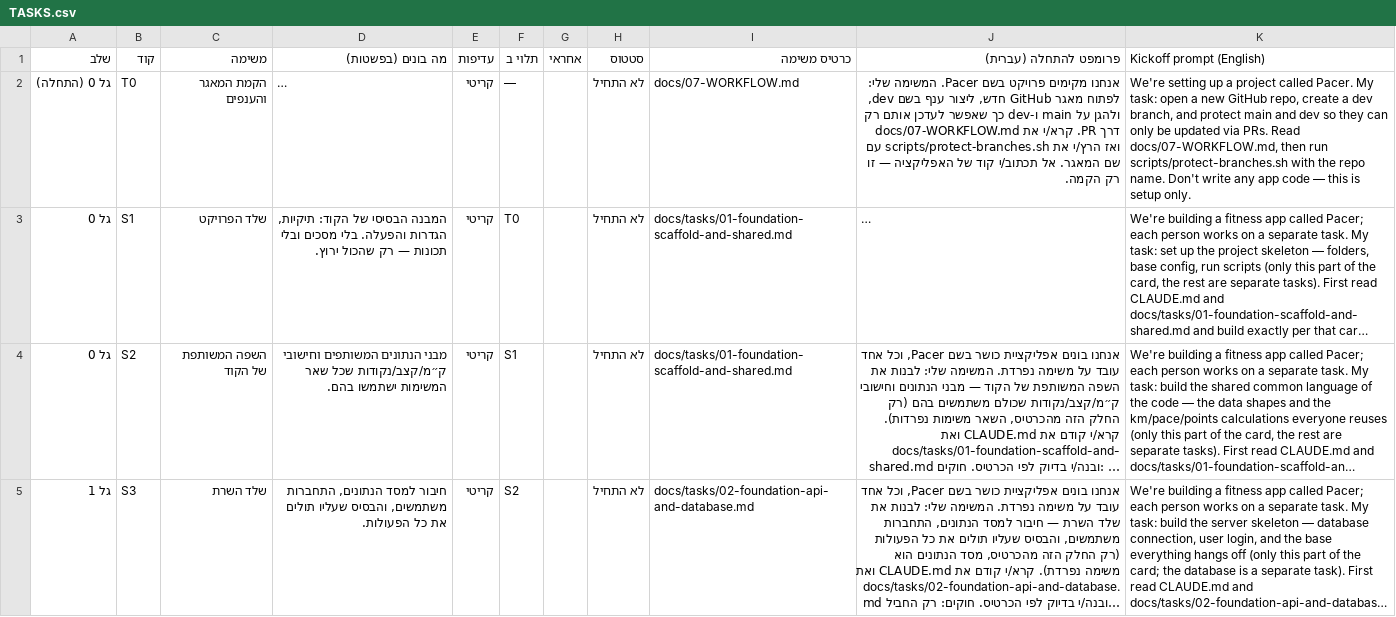
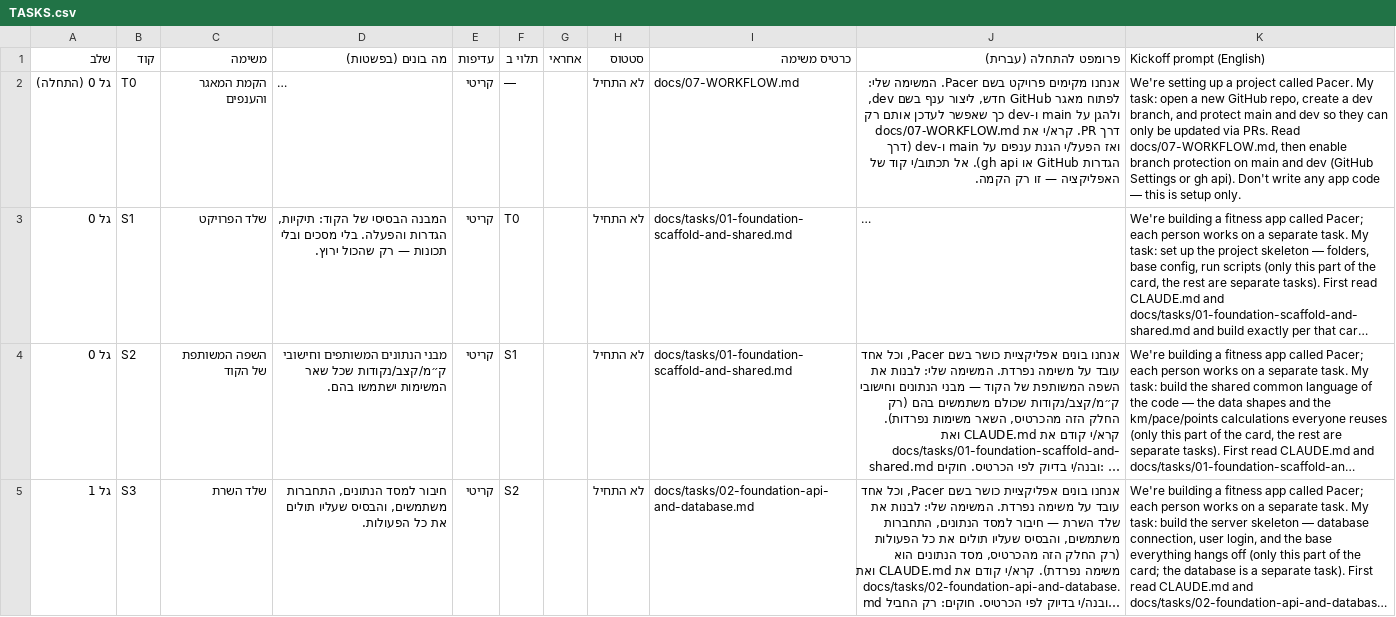
Before and after one commit to akw100/pacer, a CSV file: docs/TASKS.csv, drawn as a sheet; only a part is shown; long unchanged cells end in …; the diff names each change by its address in the sheet, - before the commit and + after, or states it on an @@ line.

```diff
--- a/docs/TASKS.csv
+++ b/docs/TASKS.csv
-J2 (פרומפט להתחלה (עברית)): …docs/07-WORKFLOW.md ואז הרץ/י את scripts/protect-branches.sh עם שם המאגר. אל תכתוב/י…
+J2 (פרומפט להתחלה (עברית)): …docs/07-WORKFLOW.md ואז הפעל/י הגנת ענפים על main ו-dev (דרך הגדרות GitHub או gh api). אל תכתוב/י…
-K2 (Kickoff prompt (English)): …docs/07-WORKFLOW.md, then run scripts/protect-branches.sh with the repo name. Don't write…
+K2 (Kickoff prompt (English)): …docs/07-WORKFLOW.md, then enable branch protection on main and dev (GitHub Settings or gh api). Don't write…
```
Also changed, not shown: 18 other files.
